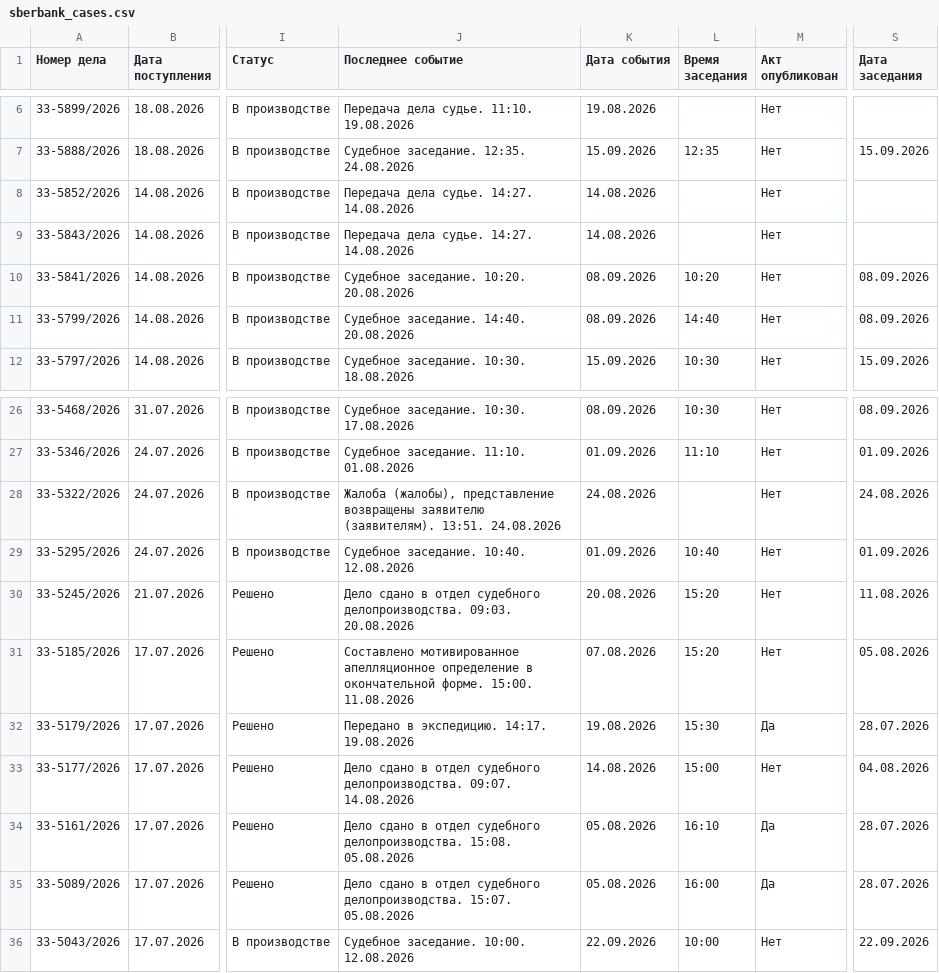
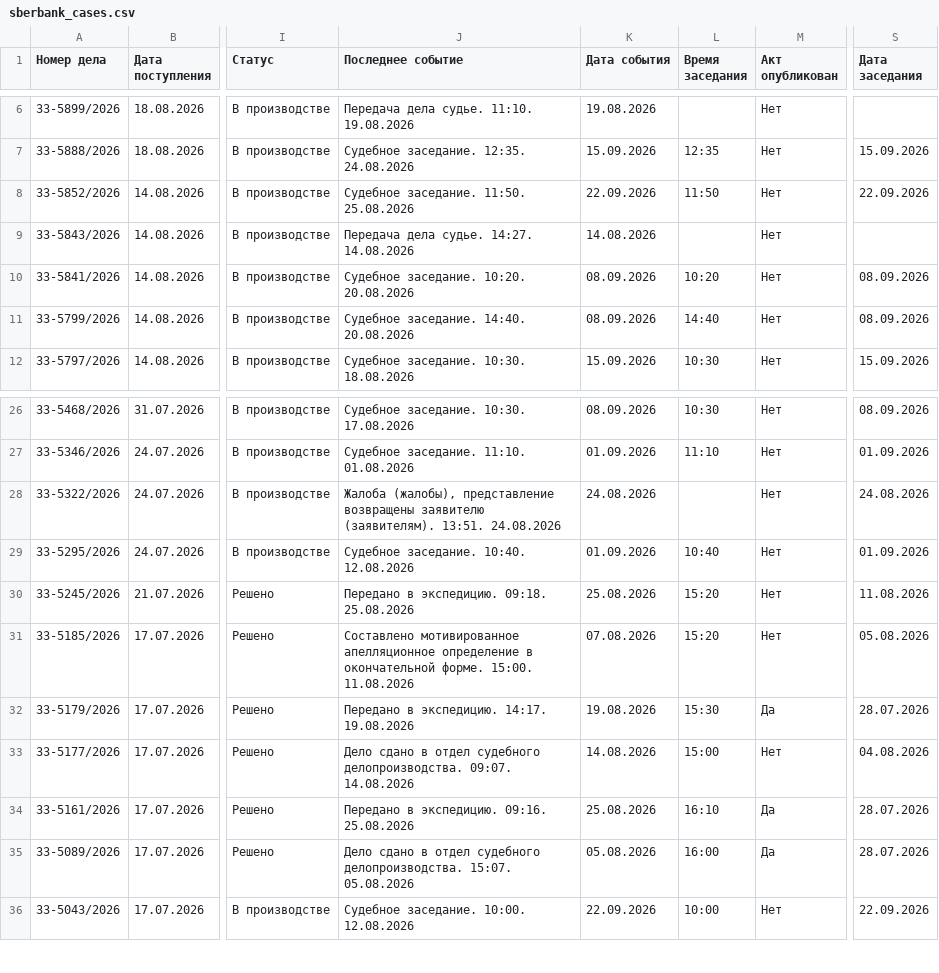
Before and after one commit to SelivanovAS/dashboard, a CSV file: data/sberbank_cases.csv, drawn as a sheet; only a part is shown, gaps mark what is left out; the diff names each change by its address in the sheet, - before the commit and + after, or states it on an @@ line.

```diff
--- a/data/sberbank_cases.csv
+++ b/data/sberbank_cases.csv
-J8 (Последнее событие): Передача дела судье. 14:27. 14.08.2026
+J8 (Последнее событие): Судебное заседание. 11:50. 25.08.2026
-K8 (Дата события): 14.08.2026
+K8 (Дата события): 22.09.2026
-L8 (Время заседания): (empty)
+L8 (Время заседания): 11:50
-S8 (Дата заседания): (empty)
+S8 (Дата заседания): 22.09.2026
-J30 (Последнее событие): Дело сдано в отдел судебного делопроизводства. 09:03. 20.08.2026
+J30 (Последнее событие): Передано в экспедицию. 09:18. 25.08.2026
-K30 (Дата события): 20.08.2026
+K30 (Дата события): 25.08.2026
-J34 (Последнее событие): Дело сдано в отдел судебного делопроизводства. 15:08. 05.08.2026
+J34 (Последнее событие): Передано в экспедицию. 09:16. 25.08.2026
-K34 (Дата события): 05.08.2026
+K34 (Дата события): 25.08.2026
```
Also changed, not shown: 9 other files.
